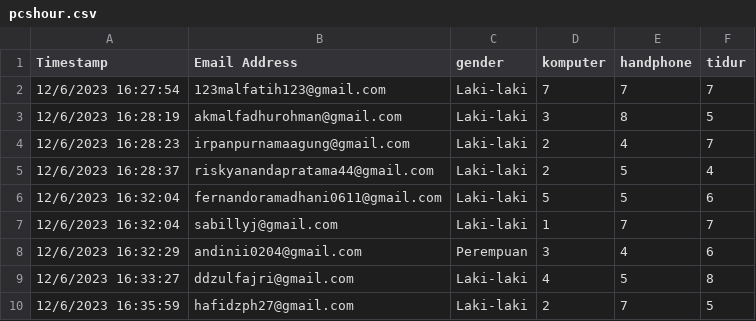
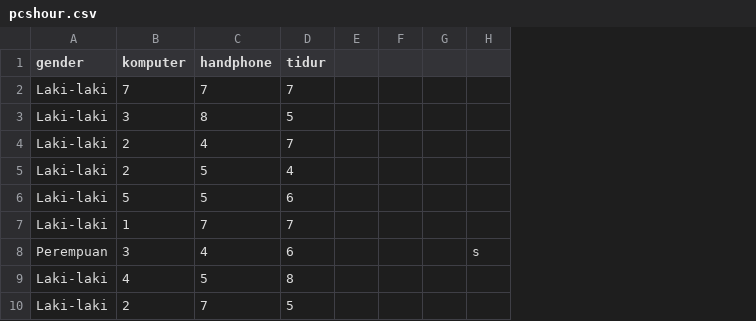
Before and after one commit to baralul/my-assignments, a CSV file: statsNprop/pcshour.csv, drawn as a sheet; only a part is shown; removed rows and columns are numbered as before the commit, all else as after; the diff names each change by its address in the sheet, - before the commit and + after, or states it on an @@ line.

Commit message:
deleted unnecessary data

```diff
--- a/statsNprop/pcshour.csv
+++ b/statsNprop/pcshour.csv
-column A (Timestamp), rows 2-10: 12/6/2023 16:27:54 | 12/6/2023 16:28:19 | 12/6/2023 16:28:23 | 12/6/2023 16:28:37 | 12/6/2023 16:32:04 | 12/6/2023 16:32:04 | 12/6/2023 16:32:29 | 12/6/2023 16:33:27 | 12/6/2023 16:35:59
-column B (Email Address), rows 2-10: 123malfatih123@gmail.com | akmalfadhurohman@gmail.com | irpanpurnamaagung@gmail.com | riskyanandapratama44@gmail.com | fernandoramadhani0611@gmail.com | sabillyj@gmail.com | andinii0204@gmail.com | ddzulfajri@gmail.com | hafidzph27@gmail.com
+column E, empty
+column F, empty
+column G, empty
+column H, row 8: s
```
